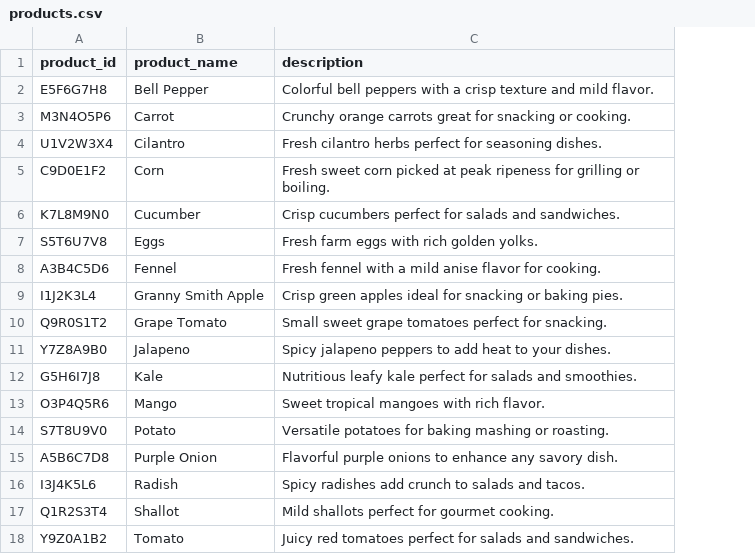
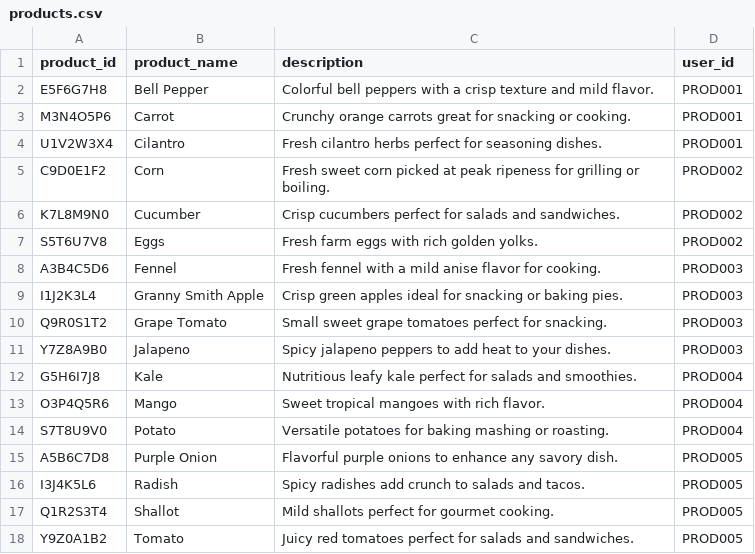
Before and after one commit to pinstripezebra/FarmZilla, a CSV file: data/products.csv, drawn as a sheet; the diff names each change by its address in the sheet, - before the commit and + after, or states it on an @@ line.

```diff
--- a/data/products.csv
+++ b/data/products.csv
+column D (user_id), rows 2-18: PROD001 | PROD001 | PROD001 | PROD002 | PROD002 | PROD002 | PROD003 | PROD003 | PROD003 | PROD003 | PROD004 | PROD004 | PROD004 | PROD005 | PROD005 | PROD005 | PROD005
```
Also changed, not shown: data/producers.csv, 1 other file.
